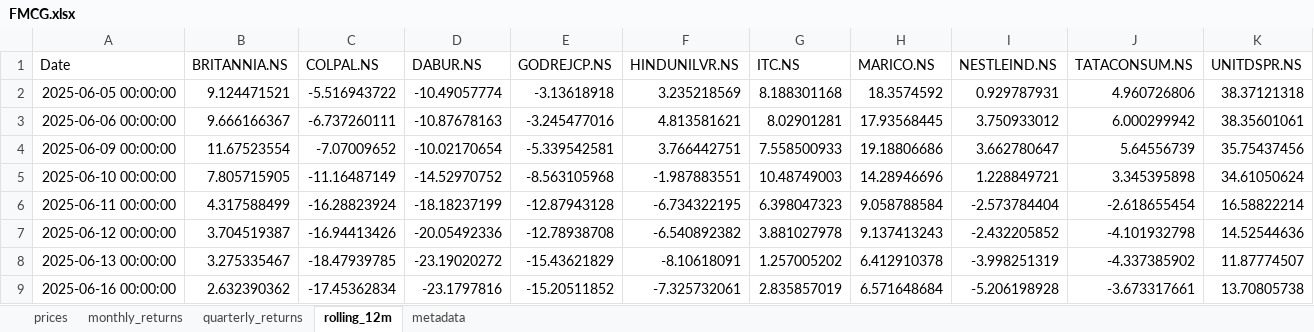
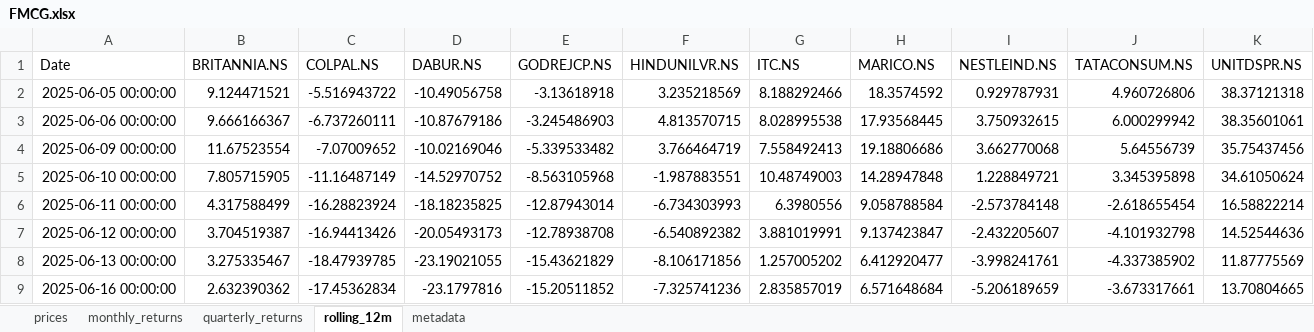
Before and after one commit to rahulshirke7951/stock-sector-dashboard, an Excel workbook: dashboards/FMCG.xlsx, sheet rolling_12m, drawn as a sheet; only a part is shown; values as stored, in another font and other column widths than the file's, no borders; the diff covers the shown part only; the diff names each change by its address in the sheet, - before the commit and + after, or states it on an @@ line.

```diff
--- a/dashboards/FMCG.xlsx (sheet rolling_12m)
+++ b/dashboards/FMCG.xlsx (sheet rolling_12m)
-D2 (DABUR.NS): -10.49057774
+D2 (DABUR.NS): -10.49056758
-G2 (ITC.NS): 8.188301168
+G2 (ITC.NS): 8.188292466
-D3 (DABUR.NS): -10.87678163
+D3 (DABUR.NS): -10.87679186
-E3 (GODREJCP.NS): -3.245477016
+E3 (GODREJCP.NS): -3.245486903
-F3 (HINDUNILVR.NS): 4.813581621
+F3 (HINDUNILVR.NS): 4.813570715
-G3 (ITC.NS): 8.02901281
+G3 (ITC.NS): 8.028995538
-I3 (NESTLEIND.NS): 3.750933012
+I3 (NESTLEIND.NS): 3.750932615
-D4 (DABUR.NS): -10.02170654
+D4 (DABUR.NS): -10.02169046
-E4 (GODREJCP.NS): -5.339542581
+E4 (GODREJCP.NS): -5.339533482
-F4 (HINDUNILVR.NS): 3.766442751
+F4 (HINDUNILVR.NS): 3.766464719
-G4 (ITC.NS): 7.558500933
+G4 (ITC.NS): 7.558492413
-I4 (NESTLEIND.NS): 3.662780647
+I4 (NESTLEIND.NS): 3.662770068
-H5 (MARICO.NS): 14.28946696
+H5 (MARICO.NS): 14.28947848
-D6 (DABUR.NS): -18.18237199
+D6 (DABUR.NS): -18.18235825
-E6 (GODREJCP.NS): -12.87943128
+E6 (GODREJCP.NS): -12.87943014
-F6 (HINDUNILVR.NS): -6.734322195
+F6 (HINDUNILVR.NS): -6.734303993
-G6 (ITC.NS): 6.398047323
+G6 (ITC.NS): 6.3980556
-I6 (NESTLEIND.NS): -2.573784404
+I6 (NESTLEIND.NS): -2.573784148
-D7 (DABUR.NS): -20.05492336
+D7 (DABUR.NS): -20.05493173
-G7 (ITC.NS): 3.881027978
+G7 (ITC.NS): 3.881019991
-H7 (MARICO.NS): 9.137413243
+H7 (MARICO.NS): 9.137423847
-I7 (NESTLEIND.NS): -2.432205852
+I7 (NESTLEIND.NS): -2.432205607
-D8 (DABUR.NS): -23.19020272
+D8 (DABUR.NS): -23.19021055
-F8 (HINDUNILVR.NS): -8.10618091
+F8 (HINDUNILVR.NS): -8.106171856
-H8 (MARICO.NS): 6.412910378
+H8 (MARICO.NS): 6.412920477
-I8 (NESTLEIND.NS): -3.998251319
+I8 (NESTLEIND.NS): -3.998241761
-K8 (UNITDSPR.NS): 11.87774507
+K8 (UNITDSPR.NS): 11.87775569
-F9 (HINDUNILVR.NS): -7.325732061
+F9 (HINDUNILVR.NS): -7.325741236
-I9 (NESTLEIND.NS): -5.206198928
+I9 (NESTLEIND.NS): -5.206189659
-K9 (UNITDSPR.NS): 13.70805738
+K9 (UNITDSPR.NS): 13.70804665
```
Also changed, not shown: 565 edited cells elsewhere in this sheet, sheet prices, sheet monthly_returns, sheet quarterly_returns, dashboards/Energy.xlsx, dashboards/IT.xlsx, 7 other files.
